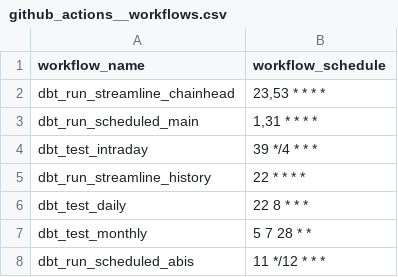
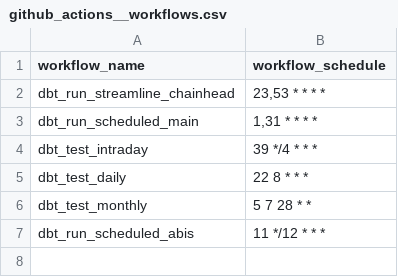
Before and after one commit to FlipsideCrypto/core-models, a CSV file: data/github_actions__workflows.csv, drawn as a sheet; the diff names each change by its address in the sheet, - before the commit and + after, or states it on an @@ line.

Commit message:
stop history, add retry and confirm blocks realtime

```diff
--- a/data/github_actions__workflows.csv
+++ b/data/github_actions__workflows.csv
-row 5: dbt_run_streamline_history | 22 * * * *
```
Also changed, not shown: 5 other files.
